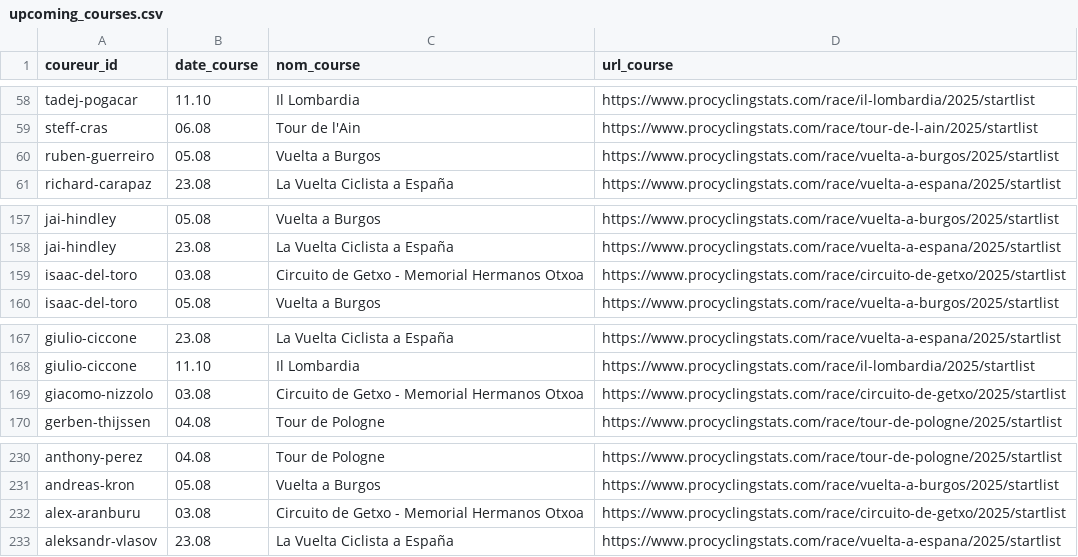
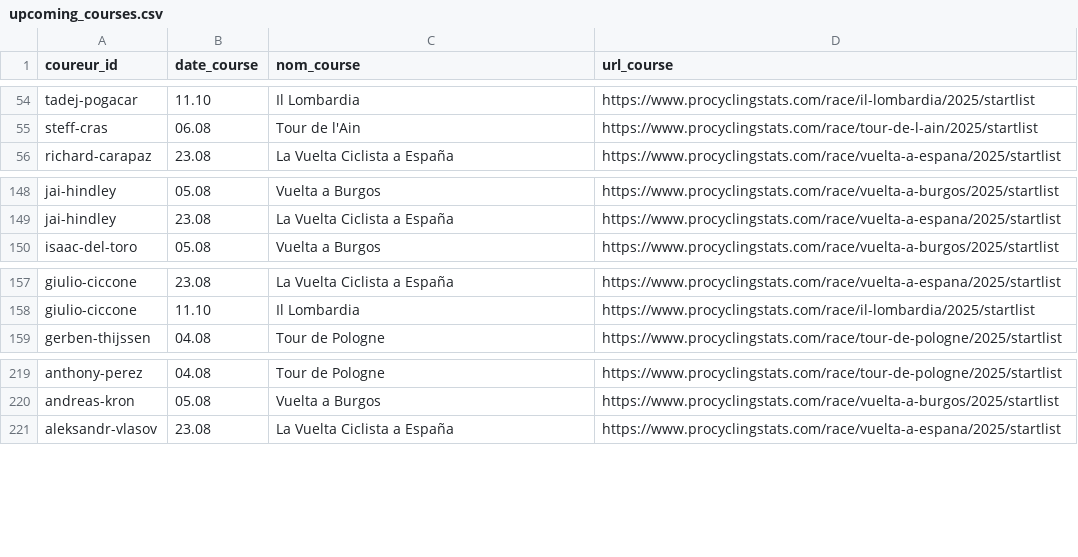
Before and after one commit to briceleborgne/data, a CSV file: upcoming_courses.csv, drawn as a sheet; only a part is shown, gaps mark what is left out; the diff covers the shown part only.

```diff
--- a/upcoming_courses.csv
+++ b/upcoming_courses.csv
@@ -59,3 +55,2 @@ tadej-pogacar,11.10,Il Lombardia,https://www.procyclingstats.com/race/il-lombard
 steff-cras,06.08,Tour de l'Ain,https://www.procyclingstats.com/race/tour-de-l-ain/2025/startlist
-ruben-guerreiro,05.08,Vuelta a Burgos,https://www.procyclingstats.com/race/vuelta-a-burgos/2025/startlist
 richard-carapaz,23.08,La Vuelta Ciclista a España,https://www.procyclingstats.com/race/vuelta-a-espana/2025/startlist
@@ -158,3 +149,2 @@ jai-hindley,05.08,Vuelta a Burgos,https://www.procyclingstats.com/race/vuelta-a-
 jai-hindley,23.08,La Vuelta Ciclista a España,https://www.procyclingstats.com/race/vuelta-a-espana/2025/startlist
-isaac-del-toro,03.08,Circuito de Getxo - Memorial Hermanos Otxoa,https://www.procyclingstats.com/race/circuito-de-getxo/2025/startlist
 isaac-del-toro,05.08,Vuelta a Burgos,https://www.procyclingstats.com/race/vuelta-a-burgos/2025/startlist
@@ -168,3 +158,2 @@ giulio-ciccone,23.08,La Vuelta Ciclista a España,https://www.procyclingstats.co
 giulio-ciccone,11.10,Il Lombardia,https://www.procyclingstats.com/race/il-lombardia/2025/startlist
-giacomo-nizzolo,03.08,Circuito de Getxo - Memorial Hermanos Otxoa,https://www.procyclingstats.com/race/circuito-de-getxo/2025/startlist
 gerben-thijssen,04.08,Tour de Pologne,https://www.procyclingstats.com/race/tour-de-pologne/2025/startlist
@@ -231,3 +220,2 @@ anthony-perez,04.08,Tour de Pologne,https://www.procyclingstats.com/race/tour-de
 andreas-kron,05.08,Vuelta a Burgos,https://www.procyclingstats.com/race/vuelta-a-burgos/2025/startlist
-alex-aranburu,03.08,Circuito de Getxo - Memorial Hermanos Otxoa,https://www.procyclingstats.com/race/circuito-de-getxo/2025/startlist
 aleksandr-vlasov,23.08,La Vuelta Ciclista a España,https://www.procyclingstats.com/race/vuelta-a-espana/2025/startlist
```
Also changed, not shown: 8 removed rows and 3 edited cells elsewhere in this file.
